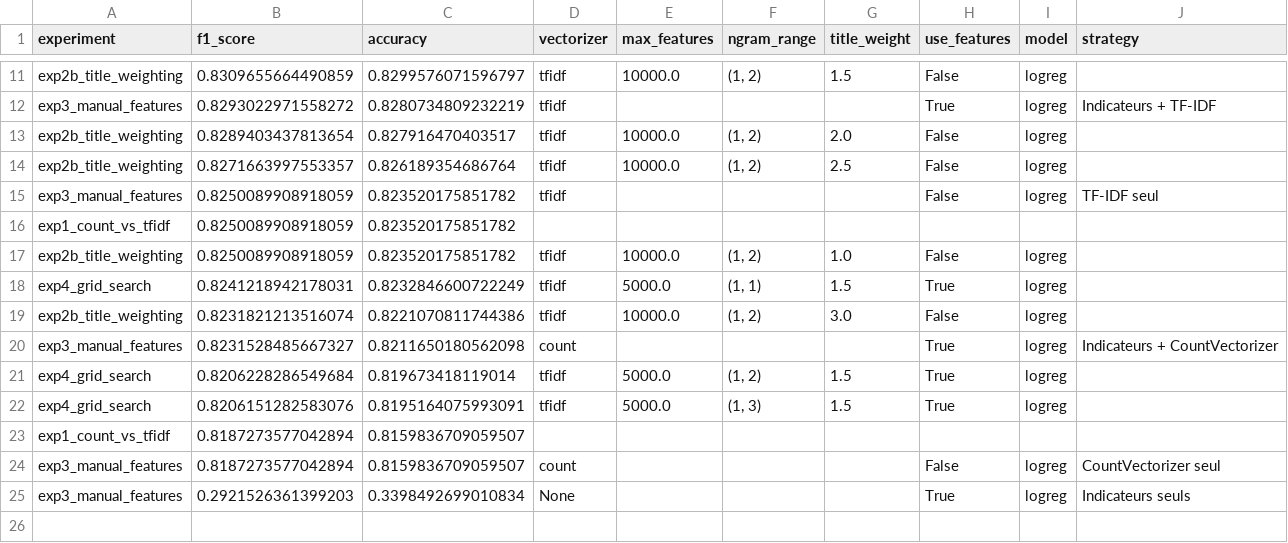
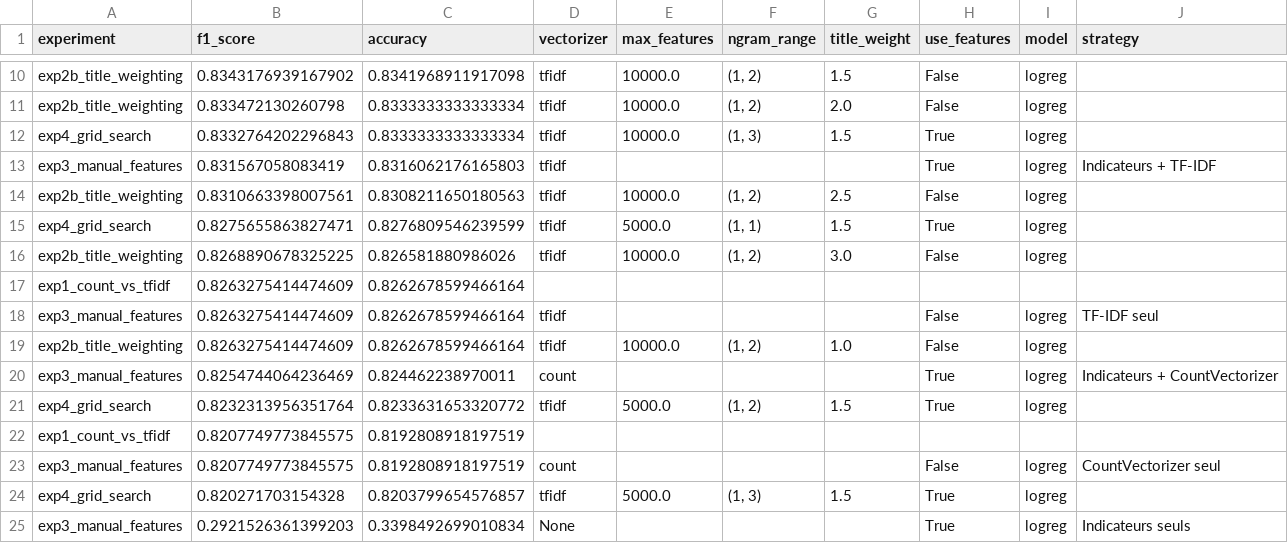
Before and after one commit to ByteVoyageur/ml_rakuten, a CSV file: notebooks/results/all_scores_tracking.csv, drawn as a sheet; only a part is shown, gaps mark what is left out; removed rows and columns are numbered as before the commit, all else as after; the diff covers the shown part only; the diff names each change by its address in the sheet, - before the commit and + after, or states it on an @@ line.

Commit message:
Optimisation du module de traitement de texte: - Refactorisation preprocessing.py et benchmark.py   - Amélioration des notebooks d'exploration et benchmark   - Mise à jour des résultats et configurations optimales   - F1-Score final: 0.8444 (amélioration +6.55% vs baseline)/// Ajout du module de classification d'images
  - Bibliothèque PyTorch modulaire
  - Support multi-modèles: ResNet50, ViT, Fusion
  - Script d'entraînement production avec AMP
  - Notebooks d'exploration et analyse d'images
  - Gestion des checkpoints et early stopping

```diff
--- a/notebooks/results/all_scores_tracking.csv
+++ b/notebooks/results/all_scores_tracking.csv
-B10 (f1_score): 0.8309655664490859
+B10 (f1_score): 0.8343176939167902
-C10 (accuracy): 0.8299576071596797
+C10 (accuracy): 0.8341968911917098
+row 11: exp2b_title_weighting | 0.833472130260798 | 0.8333333333333334 | tfidf | 10000.0 | (1, 2) | 2.0 | False | logreg
+row 12: exp4_grid_search | 0.8332764202296843 | 0.8333333333333334 | tfidf | 10000.0 | (1, 3) | 1.5 | True | logreg
-B13 (f1_score): 0.8293022971558272
+B13 (f1_score): 0.831567058083419
-C13 (accuracy): 0.8280734809232219
+C13 (accuracy): 0.8316062176165803
-B14 (f1_score): 0.8289403437813654
+B14 (f1_score): 0.8310663398007561
-C14 (accuracy): 0.827916470403517
+C14 (accuracy): 0.8308211650180563
-G14 (title_weight): 2.0
+G14 (title_weight): 2.5
+row 15: exp4_grid_search | 0.8275655863827471 | 0.8276809546239599 | tfidf | 5000.0 | (1, 1) | 1.5 | True | logreg
-B16 (f1_score): 0.8271663997553357
+B16 (f1_score): 0.8268890678325225
-C16 (accuracy): 0.826189354686764
+C16 (accuracy): 0.826581880986026
-G16 (title_weight): 2.5
+G16 (title_weight): 3.0
+row 17: exp1_count_vs_tfidf | 0.8263275414474609 | 0.8262678599466164
-B18 (f1_score): 0.8250089908918059
+B18 (f1_score): 0.8263275414474609
-C18 (accuracy): 0.823520175851782
+C18 (accuracy): 0.8262678599466164
-row 16: exp1_count_vs_tfidf | 0.8250089908918059 | 0.823520175851782
-B19 (f1_score): 0.8250089908918059
+B19 (f1_score): 0.8263275414474609
-C19 (accuracy): 0.823520175851782
+C19 (accuracy): 0.8262678599466164
-row 18: exp4_grid_search | 0.8241218942178031 | 0.8232846600722249 | tfidf | 5000.0 | (1, 1) | 1.5 | True | logreg
-row 19: exp2b_title_weighting | 0.8231821213516074 | 0.8221070811744386 | tfidf | 10000.0 | (1, 2) | 3.0 | False | logreg
-B20 (f1_score): 0.8231528485667327
+B20 (f1_score): 0.8254744064236469
-C20 (accuracy): 0.8211650180562098
+C20 (accuracy): 0.824462238970011
-B21 (f1_score): 0.8206228286549684
+B21 (f1_score): 0.8232313956351764
-C21 (accuracy): 0.819673418119014
+C21 (accuracy): 0.8233631653320772
+row 22: exp1_count_vs_tfidf | 0.8207749773845575 | 0.8192808918197519
+row 23: exp3_manual_features | 0.8207749773845575 | 0.8192808918197519 | count |  |  |  | False | logreg | CountVectorizer seul
-B24 (f1_score): 0.8206151282583076
+B24 (f1_score): 0.820271703154328
-C24 (accuracy): 0.8195164075993091
+C24 (accuracy): 0.8203799654576857
-row 23: exp1_count_vs_tfidf | 0.8187273577042894 | 0.8159836709059507
-row 24: exp3_manual_features | 0.8187273577042894 | 0.8159836709059507 | count |  |  |  | False | logreg | CountVectorizer seul
```
Also changed, not shown: 1 removed row and 23 edited cells elsewhere in this file, 29 other files.
